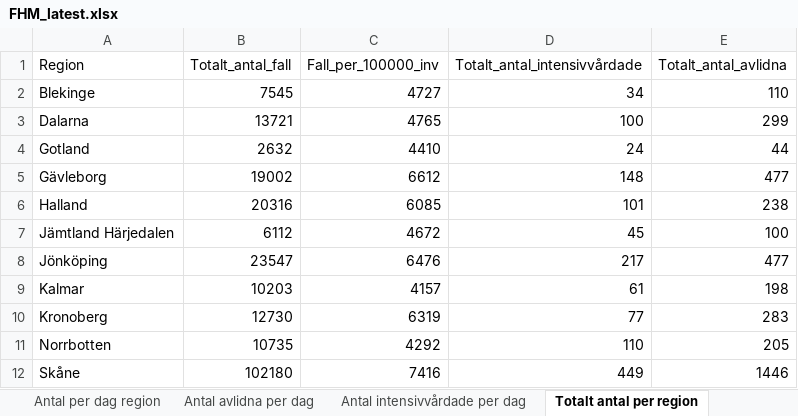
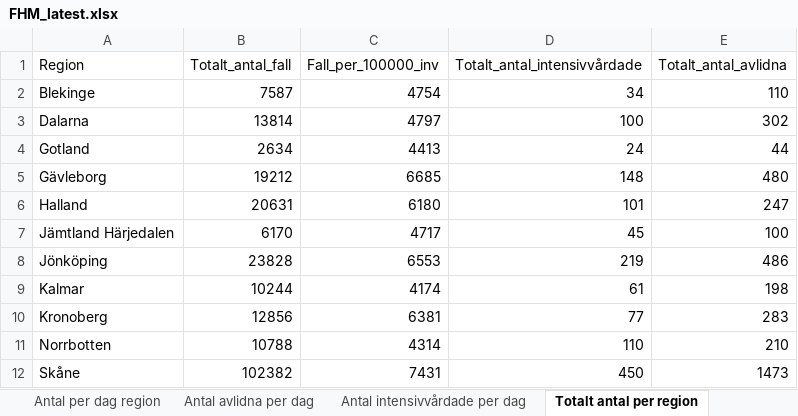
Before and after one commit to adamaltmejd/sse_cern, an Excel workbook: data/FHM/FHM_latest.xlsx, sheet Totalt antal per region, drawn as a sheet; only a part is shown; values as stored, in another font and other column widths than the file's, no borders; the diff covers the shown part only; the diff names each change by its address in the sheet, - before the commit and + after, or states it on an @@ line.

```diff
--- a/data/FHM/FHM_latest.xlsx (sheet Totalt antal per region)
+++ b/data/FHM/FHM_latest.xlsx (sheet Totalt antal per region)
-B2 (Totalt_antal_fall): 7545
+B2 (Totalt_antal_fall): 7587
-C2 (Fall_per_100000_inv): 4727
+C2 (Fall_per_100000_inv): 4754
-B3 (Totalt_antal_fall): 13721
+B3 (Totalt_antal_fall): 13814
-C3 (Fall_per_100000_inv): 4765
+C3 (Fall_per_100000_inv): 4797
-E3 (Totalt_antal_avlidna): 299
+E3 (Totalt_antal_avlidna): 302
-B4 (Totalt_antal_fall): 2632
+B4 (Totalt_antal_fall): 2634
-C4 (Fall_per_100000_inv): 4410
+C4 (Fall_per_100000_inv): 4413
-B5 (Totalt_antal_fall): 19002
+B5 (Totalt_antal_fall): 19212
-C5 (Fall_per_100000_inv): 6612
+C5 (Fall_per_100000_inv): 6685
-E5 (Totalt_antal_avlidna): 477
+E5 (Totalt_antal_avlidna): 480
-B6 (Totalt_antal_fall): 20316
+B6 (Totalt_antal_fall): 20631
-C6 (Fall_per_100000_inv): 6085
+C6 (Fall_per_100000_inv): 6180
-E6 (Totalt_antal_avlidna): 238
+E6 (Totalt_antal_avlidna): 247
-B7 (Totalt_antal_fall): 6112
+B7 (Totalt_antal_fall): 6170
-C7 (Fall_per_100000_inv): 4672
+C7 (Fall_per_100000_inv): 4717
-B8 (Totalt_antal_fall): 23547
+B8 (Totalt_antal_fall): 23828
-C8 (Fall_per_100000_inv): 6476
+C8 (Fall_per_100000_inv): 6553
-D8 (Totalt_antal_intensivvårdade): 217
+D8 (Totalt_antal_intensivvårdade): 219
-E8 (Totalt_antal_avlidna): 477
+E8 (Totalt_antal_avlidna): 486
-B9 (Totalt_antal_fall): 10203
+B9 (Totalt_antal_fall): 10244
-C9 (Fall_per_100000_inv): 4157
+C9 (Fall_per_100000_inv): 4174
-B10 (Totalt_antal_fall): 12730
+B10 (Totalt_antal_fall): 12856
-C10 (Fall_per_100000_inv): 6319
+C10 (Fall_per_100000_inv): 6381
-B11 (Totalt_antal_fall): 10735
+B11 (Totalt_antal_fall): 10788
-C11 (Fall_per_100000_inv): 4292
+C11 (Fall_per_100000_inv): 4314
-E11 (Totalt_antal_avlidna): 205
+E11 (Totalt_antal_avlidna): 210
-B12 (Totalt_antal_fall): 102180
+B12 (Totalt_antal_fall): 102382
-C12 (Fall_per_100000_inv): 7416
+C12 (Fall_per_100000_inv): 7431
-D12 (Totalt_antal_intensivvårdade): 449
+D12 (Totalt_antal_intensivvårdade): 450
-E12 (Totalt_antal_avlidna): 1446
+E12 (Totalt_antal_avlidna): 1473
```
Also changed, not shown: 34 edited cells elsewhere in this sheet, sheet Antal per dag region, sheet Antal avlidna per dag, sheet Totalt antal per åldersgrupp, sheet Antal intensivvårdade per dag, sheet Totalt antal per kön, other sheet tabs, 1 other file.
